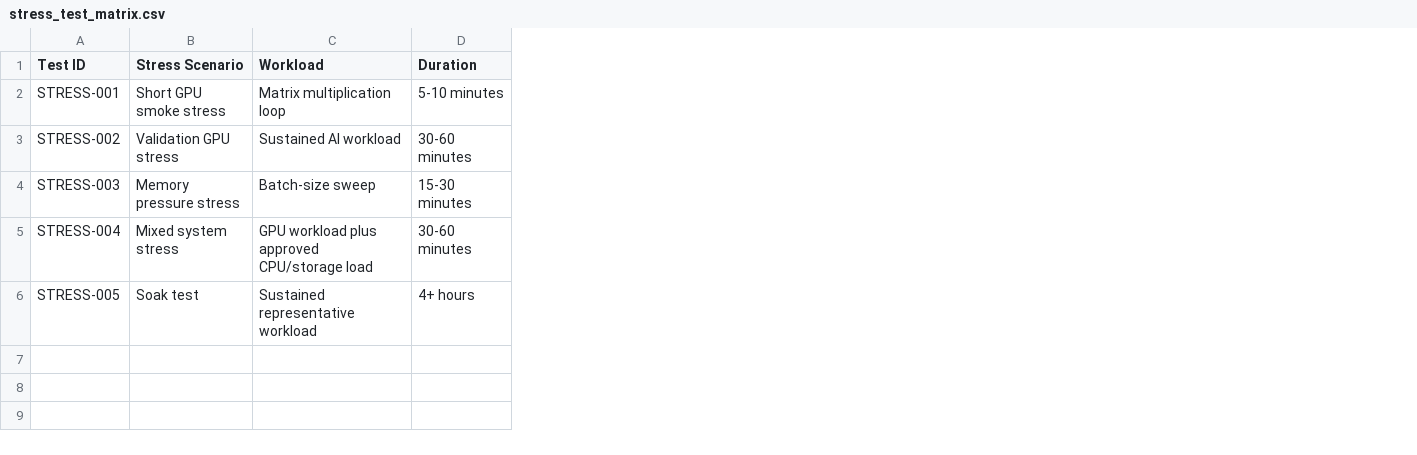
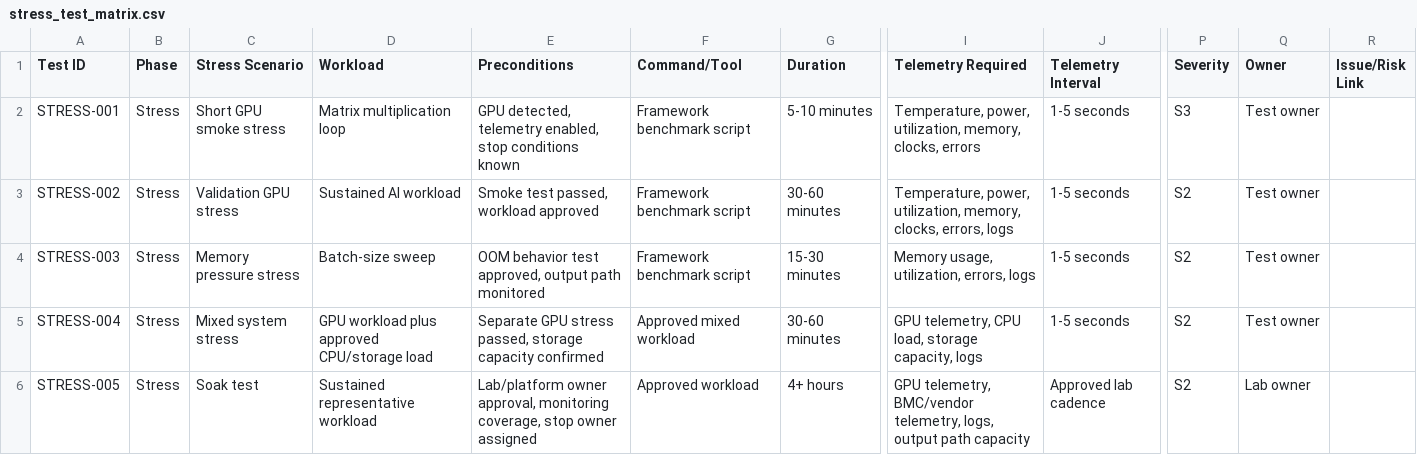
Before and after one commit to Sakeeb91/ai-hpc-hardware-validation-test-plan, a CSV file: test_matrices/stress_test_matrix.csv, drawn as a sheet; only a part is shown, gaps mark what is left out; the diff names each change by its address in the sheet, - before the commit and + after, or states it on an @@ line.

```diff
--- a/test_matrices/stress_test_matrix.csv
+++ b/test_matrices/stress_test_matrix.csv
+column B (Phase), rows 2-6: all Stress
+column E (Preconditions), rows 2-6: GPU detected, telemetry enabled, stop conditions known | Smoke test passed, workload approved | OOM behavior test approved, output path monitored | Separate GPU stress passed, storage capacity confirmed | Lab/platform owner approval, monitoring coverage, stop owner assigned
+column F (Command/Tool), rows 2-6: Framework benchmark script | Framework benchmark script | Framework benchmark script | Approved mixed workload | Approved workload
+column I (Telemetry Required), rows 2-6: Temperature, power, utilization, memory, clocks, errors | Temperature, power, utilization, memory, clocks, errors, logs | Memory usage, utilization, errors, logs | GPU telemetry, CPU load, storage capacity, logs | GPU telemetry, BMC/vendor telemetry, logs, output path capacity
+column J (Telemetry Interval), rows 2-6: 1-5 seconds | 1-5 seconds | 1-5 seconds | 1-5 seconds | Approved lab cadence
+column P (Severity), rows 2-6: S3 | S2 | S2 | S2 | S2
+column Q (Owner), rows 2-6: Test owner | Test owner | Test owner | Test owner | Lab owner
+column R (Issue/Risk Link), empty
```
Also changed, not shown: test_matrices/compatibility_test_matrix.csv, test_matrices/deployment_readiness_matrix.csv, 24 other files.
